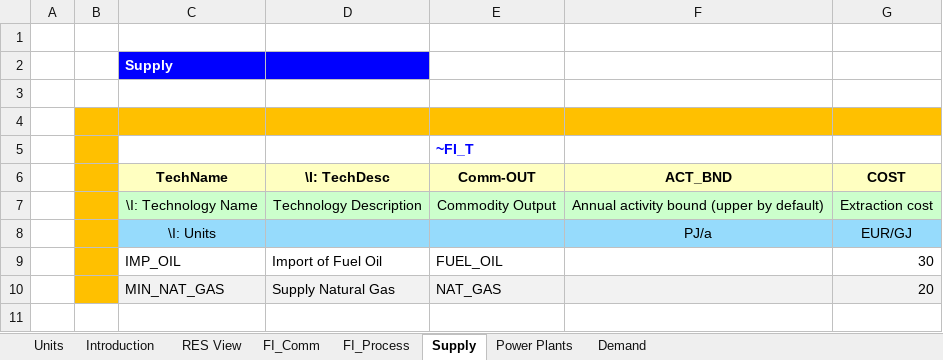
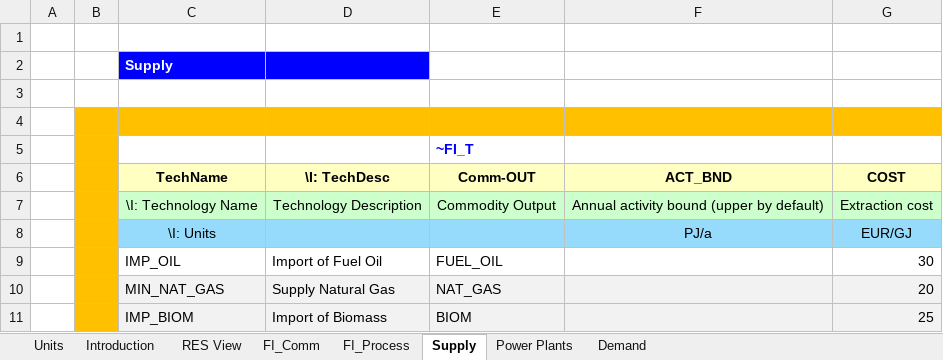
Before and after one commit to galalorenzo9/ELAND, an Excel workbook: VT_ELAND_ALL_V01.xlsx, sheet Supply, drawn as a sheet; values as stored, in another font and other column widths than the file's, no borders; the diff names each change by its address in the sheet, - before the commit and + after, or states it on an @@ line.

```diff
--- a/VT_ELAND_ALL_V01.xlsx (sheet Supply)
+++ b/VT_ELAND_ALL_V01.xlsx (sheet Supply)
+row 11:  |  | IMP_BIOM | Import of Biomass | BIOM |  | 25
```
Also changed, not shown: sheet FI_Process, sheet Power Plants, sheet FI_Comm, charts or pictures.
